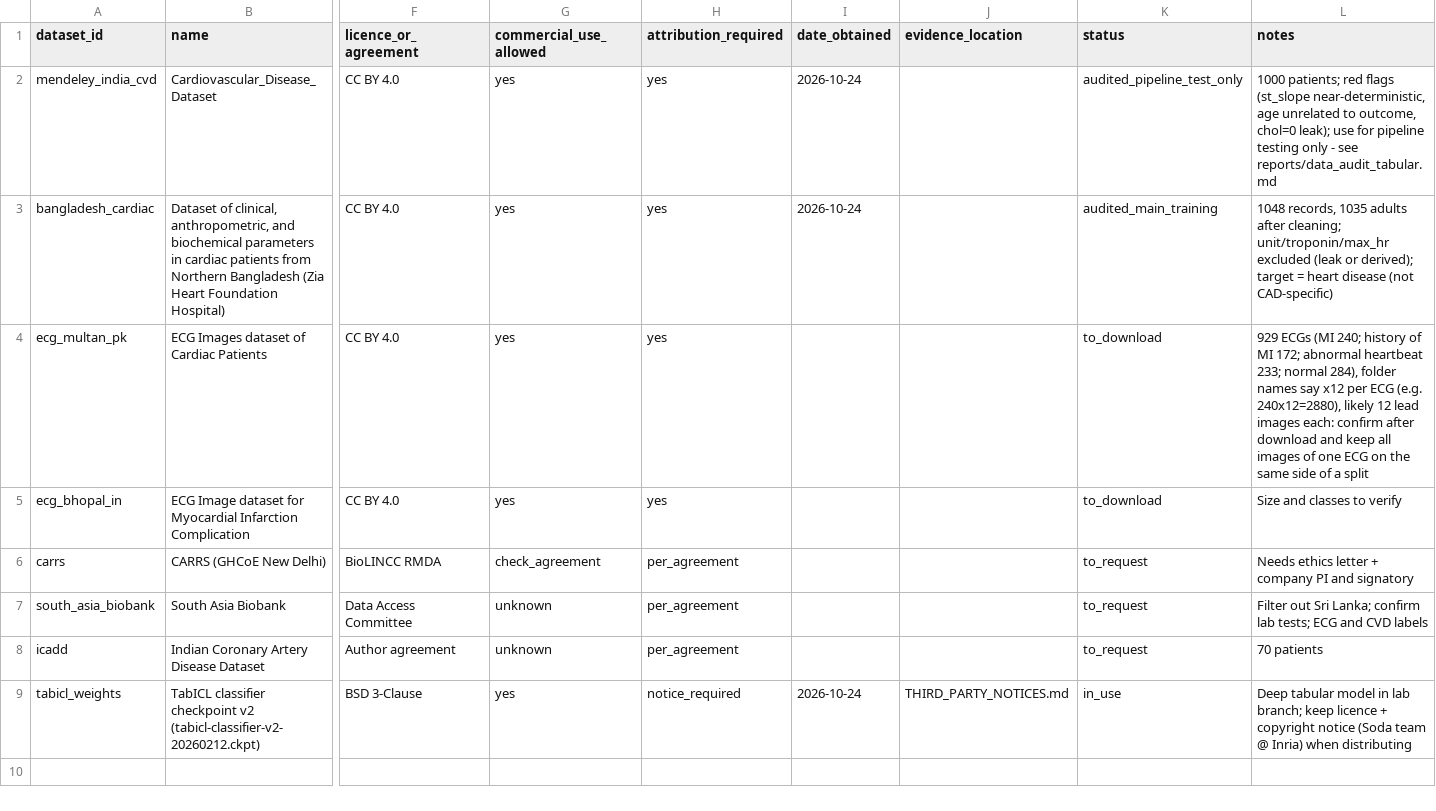
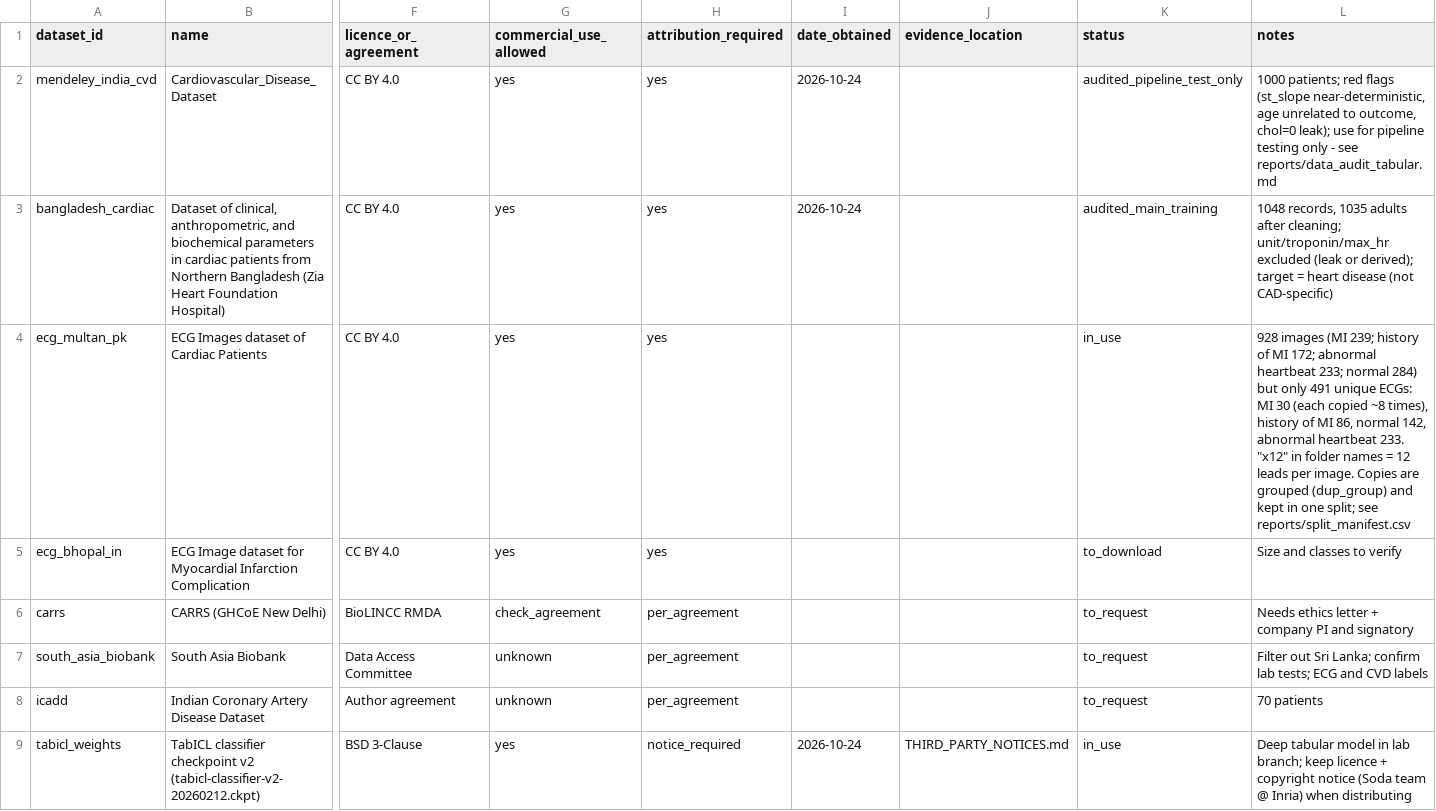
Before and after one commit to JaySPX05/cad-hybrid, a CSV file: data/data_register.csv, drawn as a sheet; only a part is shown, gaps mark what is left out; the diff names each change by its address in the sheet, - before the commit and + after, or states it on an @@ line.

Commit message:
App shows the combined CAD probability; correct ECG dataset counts
- App: combined CAD probability and risk category (labelled experimental), text no
  longer says the outputs aren't combined; arrhythmia warning notes CAD ECGs are
  sometimes classified as arrhythmia
- Data register, data README, model card: 928 images but 491 unique ECGs (MI 30,
  history of MI 86, normal 142, abnormal heartbeat 233)

```diff
--- a/data/data_register.csv
+++ b/data/data_register.csv
-K4 (status): to_download
+K4 (status): in_use
-L4 (notes): 929 ECGs (MI 240; history of MI 172; abnormal heartbeat 233; normal 284), folder names say x12 per ECG (e.g. 240x12=2880), likely 12 lead images each: confirm after download and keep all images of one ECG on the same side of a split
+L4 (notes): 928 images (MI 239; history of MI 172; abnormal heartbeat 233; normal 284) but only 491 unique ECGs: MI 30 (each copied ~8 times), history of MI 86, normal 142, abnormal heartbeat 233. "x12" in folder names = 12 leads per image. Copies are grouped (dup_group) and kept in one split; see reports/split_manifest.csv
```
Also changed, not shown: 3 other files.
